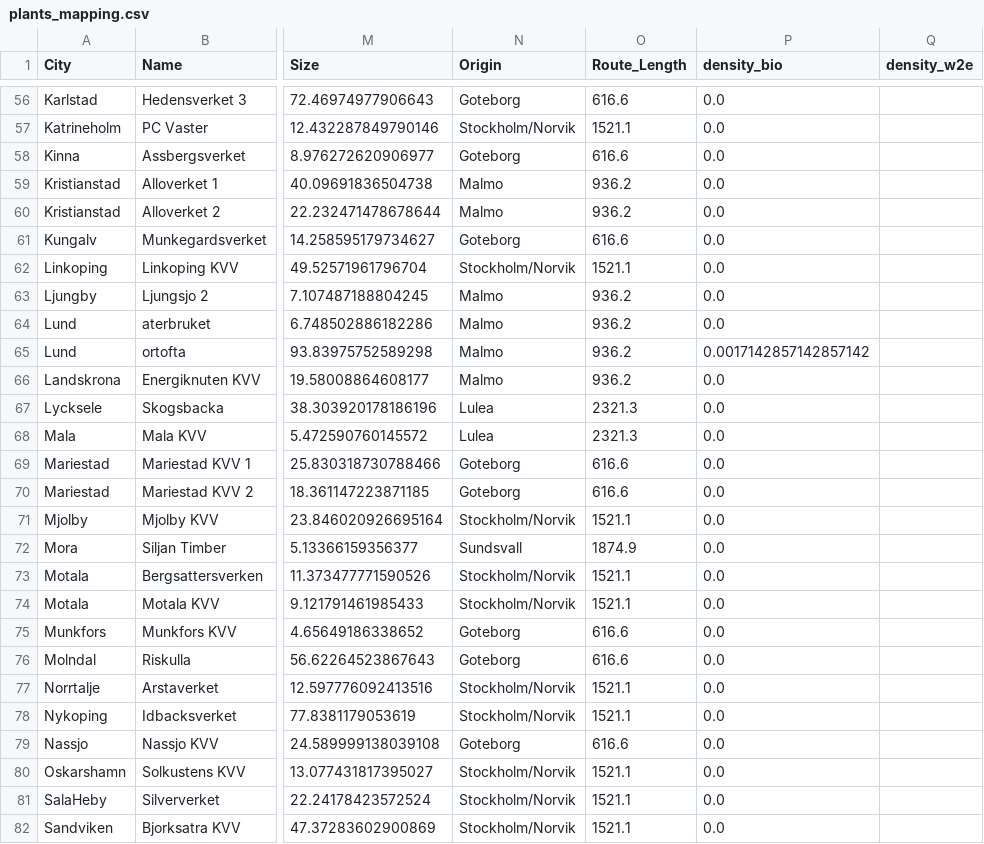
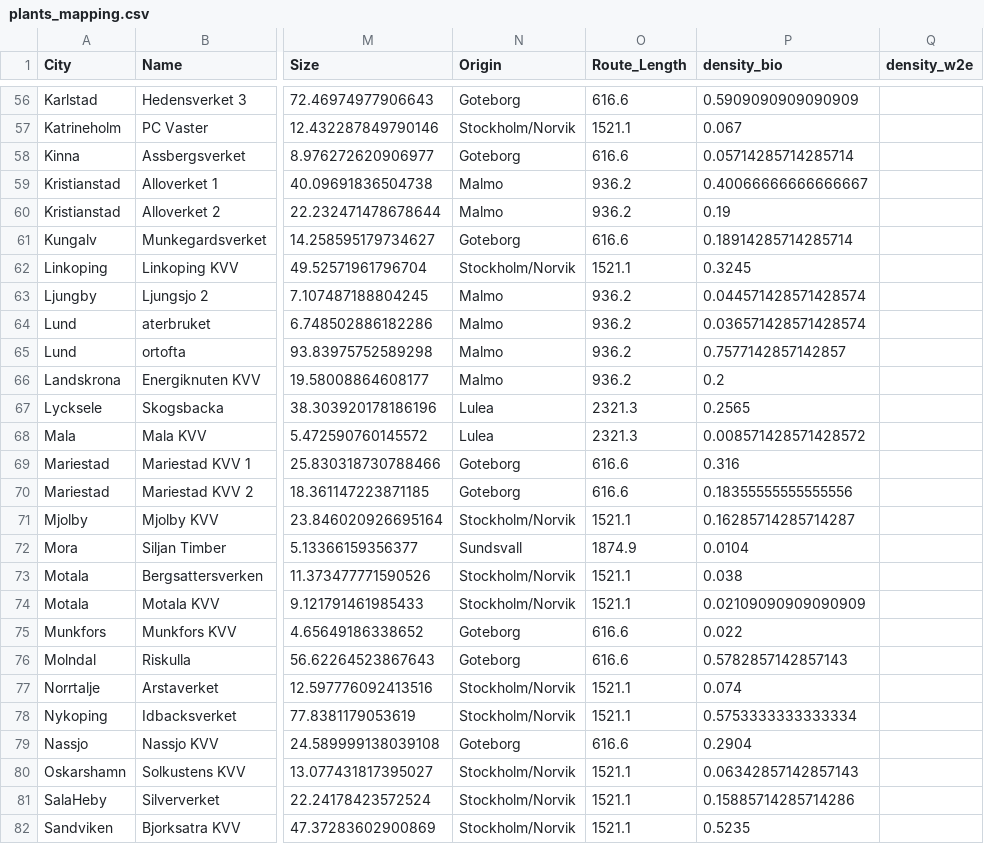
Before and after one commit to ostenst/WACCS-EPR, a CSV file: plants_mapping.csv, drawn as a sheet; only a part is shown, gaps mark what is left out; the diff covers the shown part only; the diff names each change by its address in the sheet, - before the commit and + after, or states it on an @@ line.

```diff
--- a/plants_mapping.csv
+++ b/plants_mapping.csv
-P56 (density_bio): 0.0
+P56 (density_bio): 0.5909090909090909
-P57 (density_bio): 0.0
+P57 (density_bio): 0.067
-P58 (density_bio): 0.0
+P58 (density_bio): 0.05714285714285714
-P59 (density_bio): 0.0
+P59 (density_bio): 0.40066666666666667
-P60 (density_bio): 0.0
+P60 (density_bio): 0.19
-P61 (density_bio): 0.0
+P61 (density_bio): 0.18914285714285714
-P62 (density_bio): 0.0
+P62 (density_bio): 0.3245
-P63 (density_bio): 0.0
+P63 (density_bio): 0.044571428571428574
-P64 (density_bio): 0.0
+P64 (density_bio): 0.036571428571428574
-P65 (density_bio): 0.0017142857142857142
+P65 (density_bio): 0.7577142857142857
-P66 (density_bio): 0.0
+P66 (density_bio): 0.2
-P67 (density_bio): 0.0
+P67 (density_bio): 0.2565
-P68 (density_bio): 0.0
+P68 (density_bio): 0.008571428571428572
-P69 (density_bio): 0.0
+P69 (density_bio): 0.316
-P70 (density_bio): 0.0
+P70 (density_bio): 0.18355555555555556
-P71 (density_bio): 0.0
+P71 (density_bio): 0.16285714285714287
-P72 (density_bio): 0.0
+P72 (density_bio): 0.0104
-P73 (density_bio): 0.0
+P73 (density_bio): 0.038
-P74 (density_bio): 0.0
+P74 (density_bio): 0.02109090909090909
-P75 (density_bio): 0.0
+P75 (density_bio): 0.022
-P76 (density_bio): 0.0
+P76 (density_bio): 0.5782857142857143
-P77 (density_bio): 0.0
+P77 (density_bio): 0.074
-P78 (density_bio): 0.0
+P78 (density_bio): 0.5753333333333334
-P79 (density_bio): 0.0
+P79 (density_bio): 0.2904
-P80 (density_bio): 0.0
+P80 (density_bio): 0.06342857142857143
-P81 (density_bio): 0.0
+P81 (density_bio): 0.15885714285714286
-P82 (density_bio): 0.0
+P82 (density_bio): 0.5235
```
Also changed, not shown: 78 edited cells elsewhere in this file, 4 other files.
